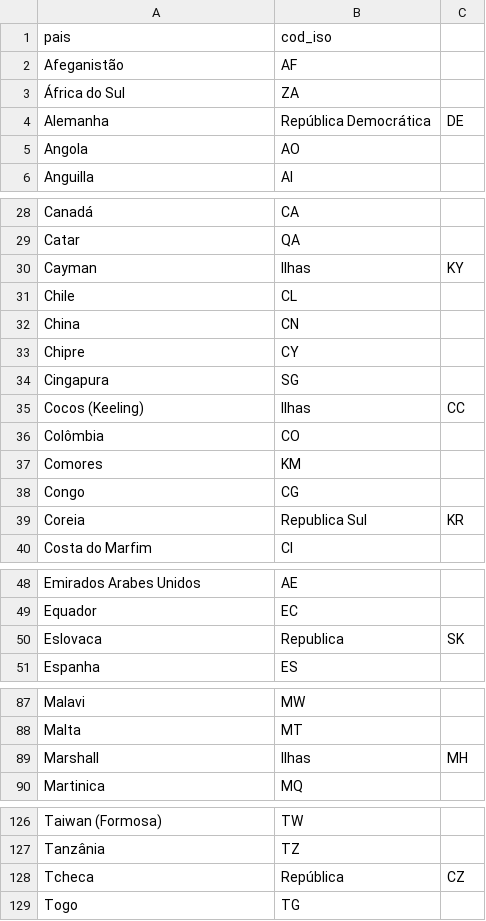
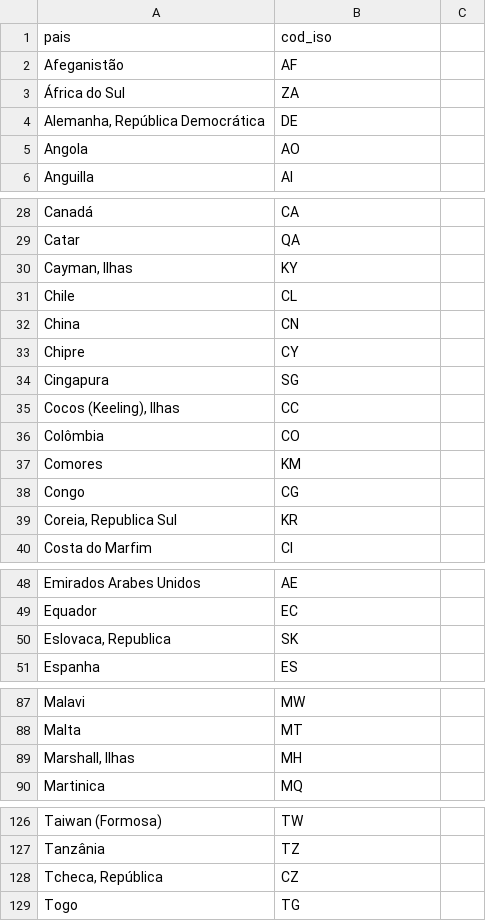
Before and after one commit to edupmon/fiap, a CSV file: pos-tech/data-analytics/fase-1/04-tech-challenge/dados/pais-cod-iso.csv, drawn as a sheet; only a part is shown, gaps mark what is left out; removed rows and columns are numbered as before the commit, all else as after; the diff names each change by its address in the sheet, - before the commit and + after, or states it on an @@ line.

Commit message:
tech-challenge - cod iso

```diff
--- a/pos-tech/data-analytics/fase-1/04-tech-challenge/dados/pais-cod-iso.csv
+++ b/pos-tech/data-analytics/fase-1/04-tech-challenge/dados/pais-cod-iso.csv
-row 4: Alemanha | República Democrática | DE
+row 4: Alemanha, República Democrática | DE
-row 30: Cayman | Ilhas | KY
+row 30: Cayman, Ilhas | KY
-row 35: Cocos (Keeling) | Ilhas | CC
+row 35: Cocos (Keeling), Ilhas | CC
-row 39: Coreia | Republica Sul | KR
+row 39: Coreia, Republica Sul | KR
-row 50: Eslovaca | Republica | SK
+row 50: Eslovaca, Republica | SK
-row 89: Marshall | Ilhas | MH
+row 89: Marshall, Ilhas | MH
-row 128: Tcheca | República | CZ
+row 128: Tcheca, República | CZ
```
Also changed, not shown: 1 other file.
